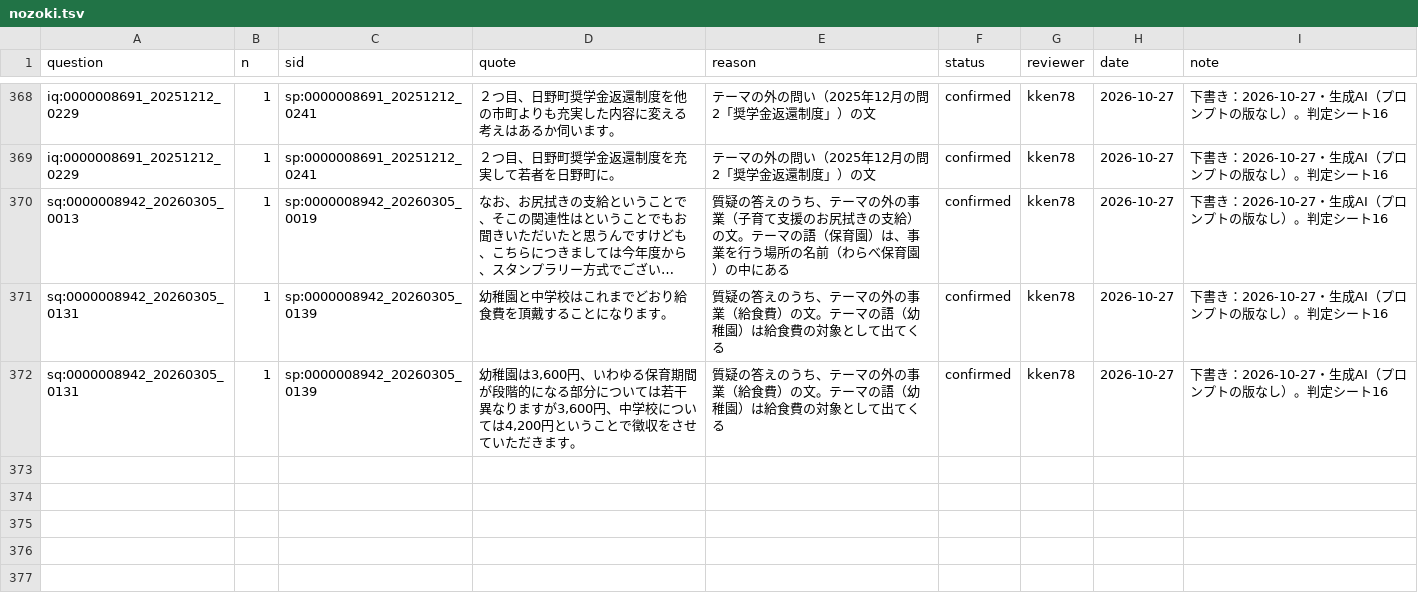
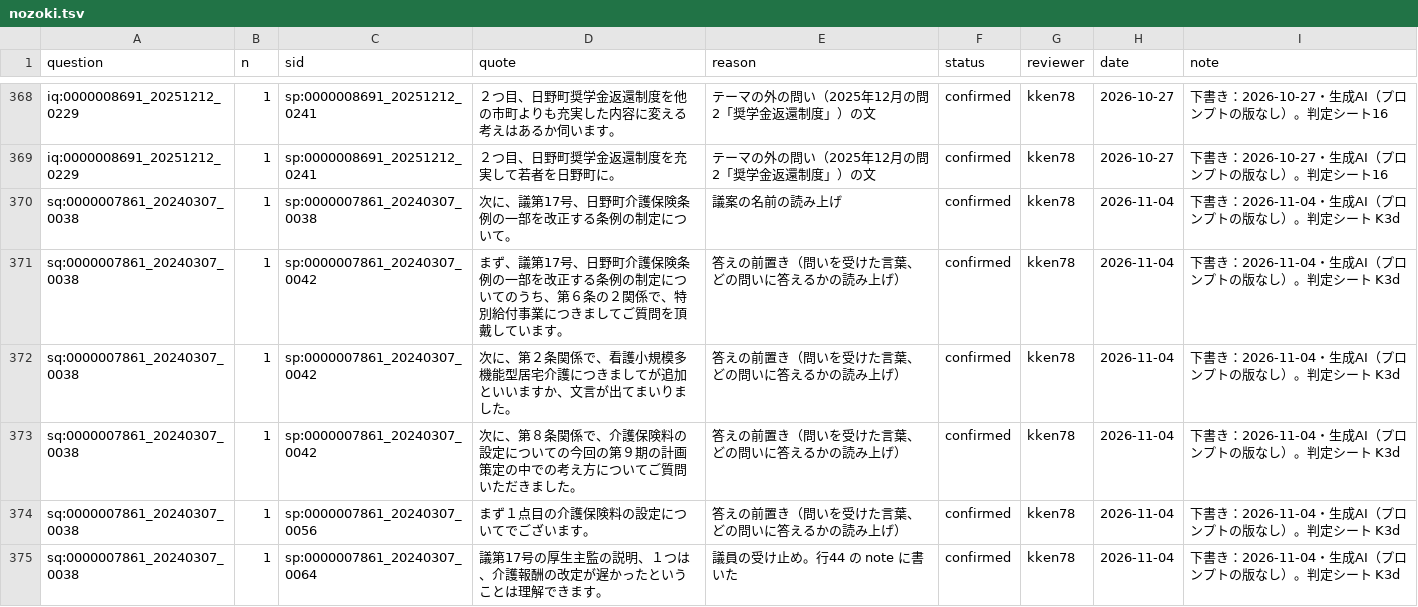
Before and after one commit to kken78/hino-ronten, a TSV file: records/nozoki.tsv, drawn as a sheet; only a part is shown, gaps mark what is left out; the shorter side is filled out with more unchanged rows; long unchanged cells end in …; the diff covers the shown part only; the diff names each change by its address in the sheet, - before the commit and + after, or states it on an @@ line.

Commit message:
データ：テーマ kaigo の質疑の記録4件と記録しない文を足す（records/shitsugi.tsv・records/nozoki.tsv。判定シート K3d）

```diff
--- a/records/nozoki.tsv
+++ b/records/nozoki.tsv
+row 370: sq:0000007861_20240307_0038 | 1 | sp:0000007861_20240307_0038 | 次に、議第17号、日野町介護保険条例の一部を改正する条例の制定について。 | 議案の名前の読み上げ | confirmed | kken78 | 2026-11-04 | 下書き：2026-11-04・生成AI（プロンプトの版なし）。判定シート K3d
+row 371: sq:0000007861_20240307_0038 | 1 | sp:0000007861_20240307_0042 | まず、議第17号、日野町介護保険条例の一部を改正する条例の制定についてのうち、第６条の２関係で、特別給付事業につきましてご質問を頂戴しています。 | 答えの前置き（問いを受けた言葉、どの問いに答えるかの読み上げ） | confirmed | kken78 | 2026-11-04 | 下書き：2026-11-04・生成AI（プロンプトの版なし）。判定シート K3d
+row 372: sq:0000007861_20240307_0038 | 1 | sp:0000007861_20240307_0042 | 次に、第２条関係で、看護小規模多機能型居宅介護につきましてが追加といいますか、文言が出てまいりました。 | 答えの前置き（問いを受けた言葉、どの問いに答えるかの読み上げ） | confirmed | kken78 | 2026-11-04 | 下書き：2026-11-04・生成AI（プロンプトの版なし）。判定シート K3d
+row 373: sq:0000007861_20240307_0038 | 1 | sp:0000007861_20240307_0042 | 次に、第８条関係で、介護保険料の設定についての今回の第９期の計画策定の中での考え方についてご質問いただきました。 | 答えの前置き（問いを受けた言葉、どの問いに答えるかの読み上げ） | confirmed | kken78 | 2026-11-04 | 下書き：2026-11-04・生成AI（プロンプトの版なし）。判定シート K3d
+row 374: sq:0000007861_20240307_0038 | 1 | sp:0000007861_20240307_0056 | まず１点目の介護保険料の設定についてでございます。 | 答えの前置き（問いを受けた言葉、どの問いに答えるかの読み上げ） | confirmed | kken78 | 2026-11-04 | 下書き：2026-11-04・生成AI（プロンプトの版なし）。判定シート K3d
+row 375: sq:0000007861_20240307_0038 | 1 | sp:0000007861_20240307_0064 | 議第17号の厚生主監の説明、１つは、介護報酬の改定が遅かったということは理解できます。 | 議員の受け止め。行44 の note に書いた | confirmed | kken78 | 2026-11-04 | 下書き：2026-11-04・生成AI（プロンプトの版なし）。判定シート K3d
```
Also changed, not shown: 5 added rows elsewhere in this file, 1 other file.
